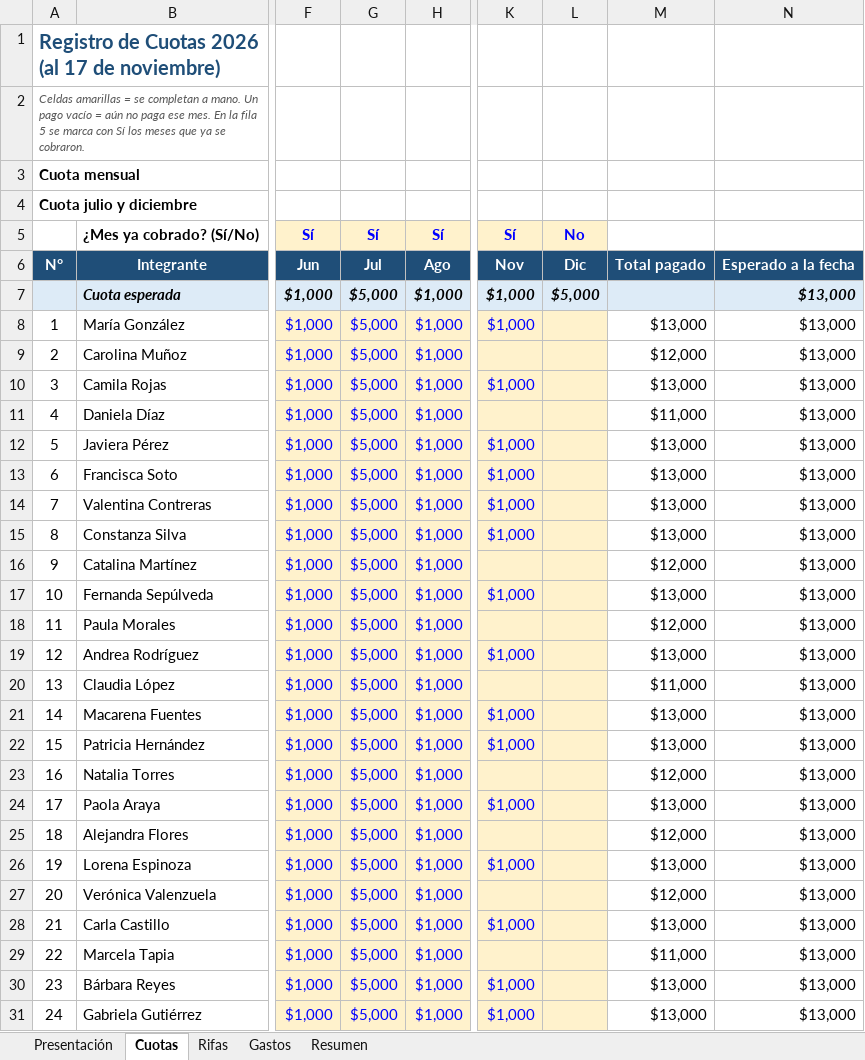
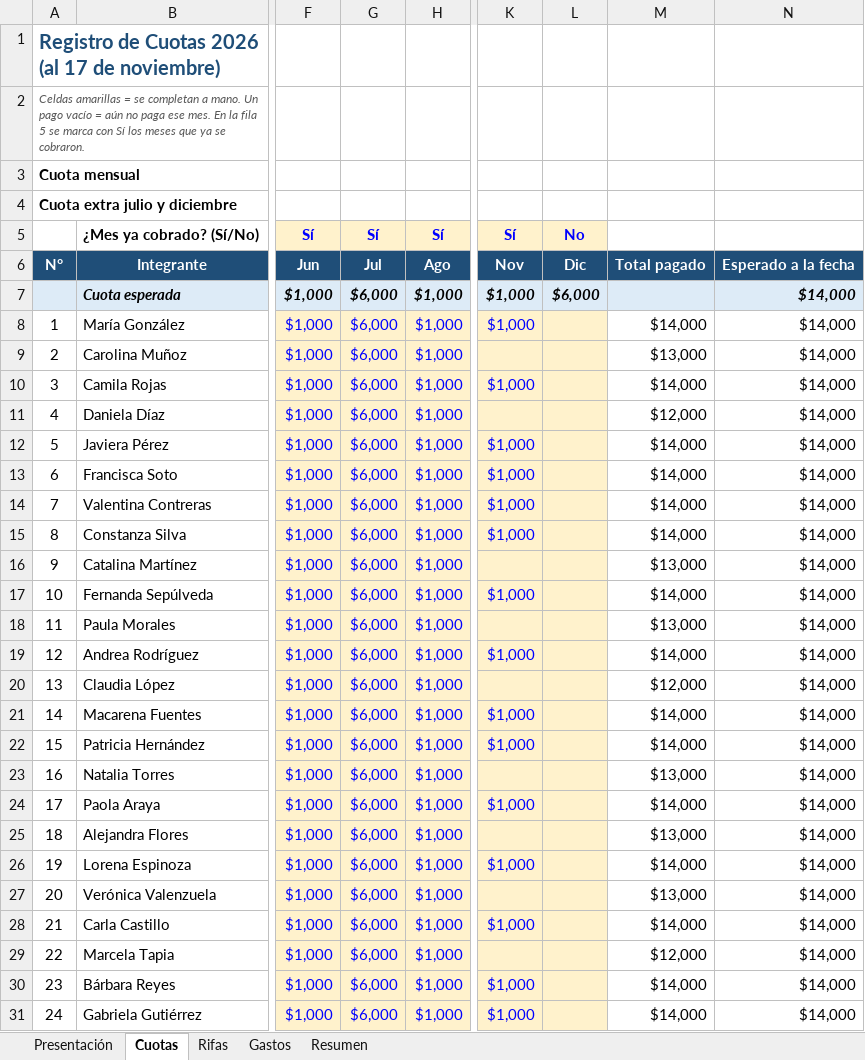
Before and after one commit to jaimeesteban93/CHAT-CLAUDE-CODE, an Excel workbook: excel/Bienestar_2026.xlsx, sheet Cuotas, drawn as a sheet; only a part is shown, gaps mark what is left out; values as stored, in another font and other column widths than the file's, no borders; conditional formats not drawn; the diff covers the shown part only; the diff names each change by its address in the sheet, - before the commit and + after, or states it on an @@ line.

```diff
--- a/excel/Bienestar_2026.xlsx (sheet Cuotas)
+++ b/excel/Bienestar_2026.xlsx (sheet Cuotas)
-A4: Cuota julio y diciembre
+A4: Cuota extra julio y diciembre
-G7:G31: $5,000
+G7:G31: $6,000
-L7: $5,000
+L7: $6,000
-N7:N31: $13,000
+N7:N31: $14,000
-M8: $13,000
+M8: $14,000
-M9: $12,000
+M9: $13,000
-M10: $13,000
+M10: $14,000
-M11: $11,000
+M11: $12,000
-M12:M15: $13,000
+M12:M15: $14,000
-M16: $12,000
+M16: $13,000
-M17: $13,000
+M17: $14,000
-M18: $12,000
+M18: $13,000
-M19: $13,000
+M19: $14,000
-M20: $11,000
+M20: $12,000
-M21:M22: $13,000
+M21:M22: $14,000
-M23: $12,000
+M23: $13,000
-M24: $13,000
+M24: $14,000
-M25: $12,000
+M25: $13,000
-M26: $13,000
+M26: $14,000
-M27: $12,000
+M27: $13,000
-M28: $13,000
+M28: $14,000
-M29: $11,000
+M29: $12,000
-M30:M31: $13,000
+M30:M31: $14,000
```
Also changed, not shown: 6 edited cells elsewhere in this sheet, sheet Resumen, sheet Presentación, formulas that keep their value.
